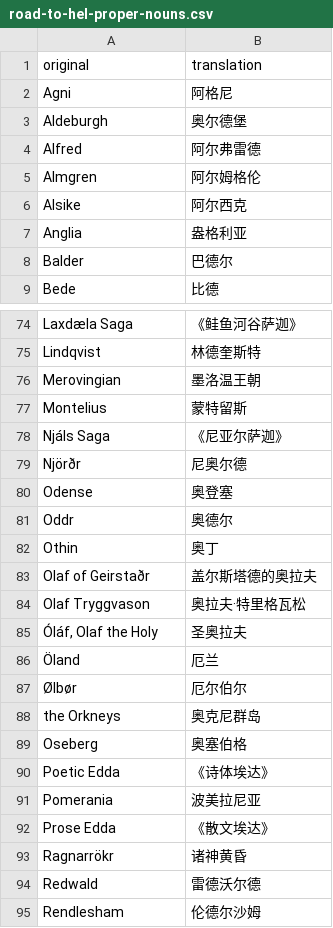
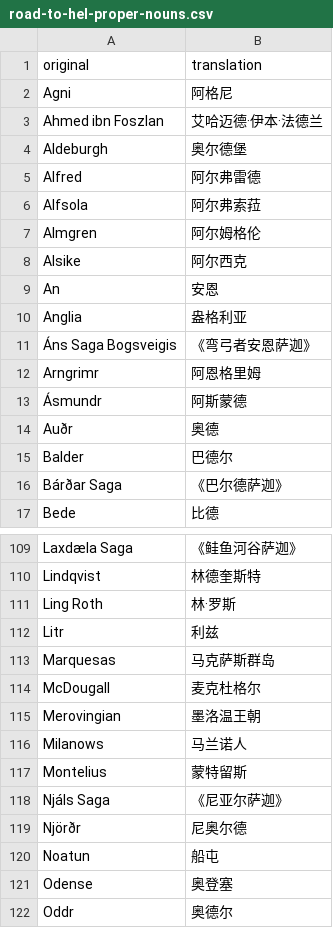
Before and after one commit to Pentalimbed/flc.pages, a CSV file: src/data/road-to-hel-proper-nouns.csv, drawn as a sheet; only a part is shown, gaps mark what is left out; the shorter side is filled out with more unchanged rows; the diff covers the shown part only.

```diff
--- a/src/data/road-to-hel-proper-nouns.csv
+++ b/src/data/road-to-hel-proper-nouns.csv
@@ -2,8 +2,16 @@ original;translation
 Agni;阿格尼
+Ahmed ibn Foszlan;艾哈迈德·伊本·法德兰
 Aldeburgh;奥尔德堡
 Alfred;阿尔弗雷德
+Alfsola;阿尔弗索菈
 Almgren;阿尔姆格伦
 Alsike;阿尔西克
+An;安恩
 Anglia;盎格利亚
+Áns Saga Bogsveigis;《弯弓者安恩萨迦》
+Arngrimr;阿恩格里姆
+Ásmundr;阿斯蒙德
+Auðr;奥德
 Balder;巴德尔
+Bárðar Saga;《巴尔德萨迦》
 Bede;比德
@@ -75,3 +110,8 @@ Laxdæla Saga;《鲑鱼河谷萨迦》
 Lindqvist;林德奎斯特
+Ling Roth;林·罗斯
+Litr;利兹
+Marquesas;马克萨斯群岛
+McDougall;麦克杜格尔
 Merovingian;墨洛温王朝
+Milanows;马兰诺人
 Montelius;蒙特留斯
@@ -79,2 +119,3 @@ Njáls Saga;《尼亚尔萨迦》
 Njörðr;尼奥尔德
+Noatun;船屯
 Odense;奥登塞
```
Also changed, not shown: 50 added rows and 2 edited cells elsewhere in this file, 1 other file.
